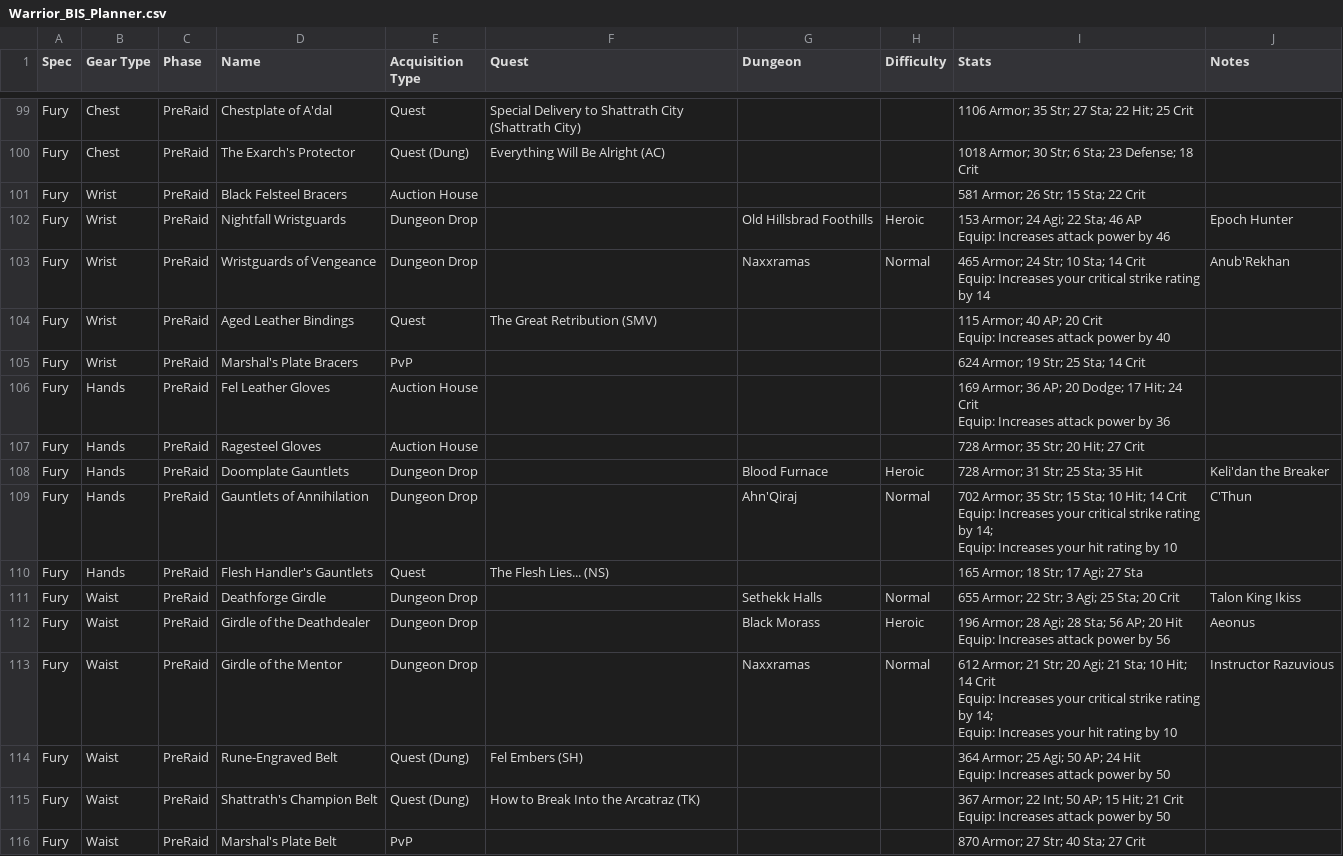
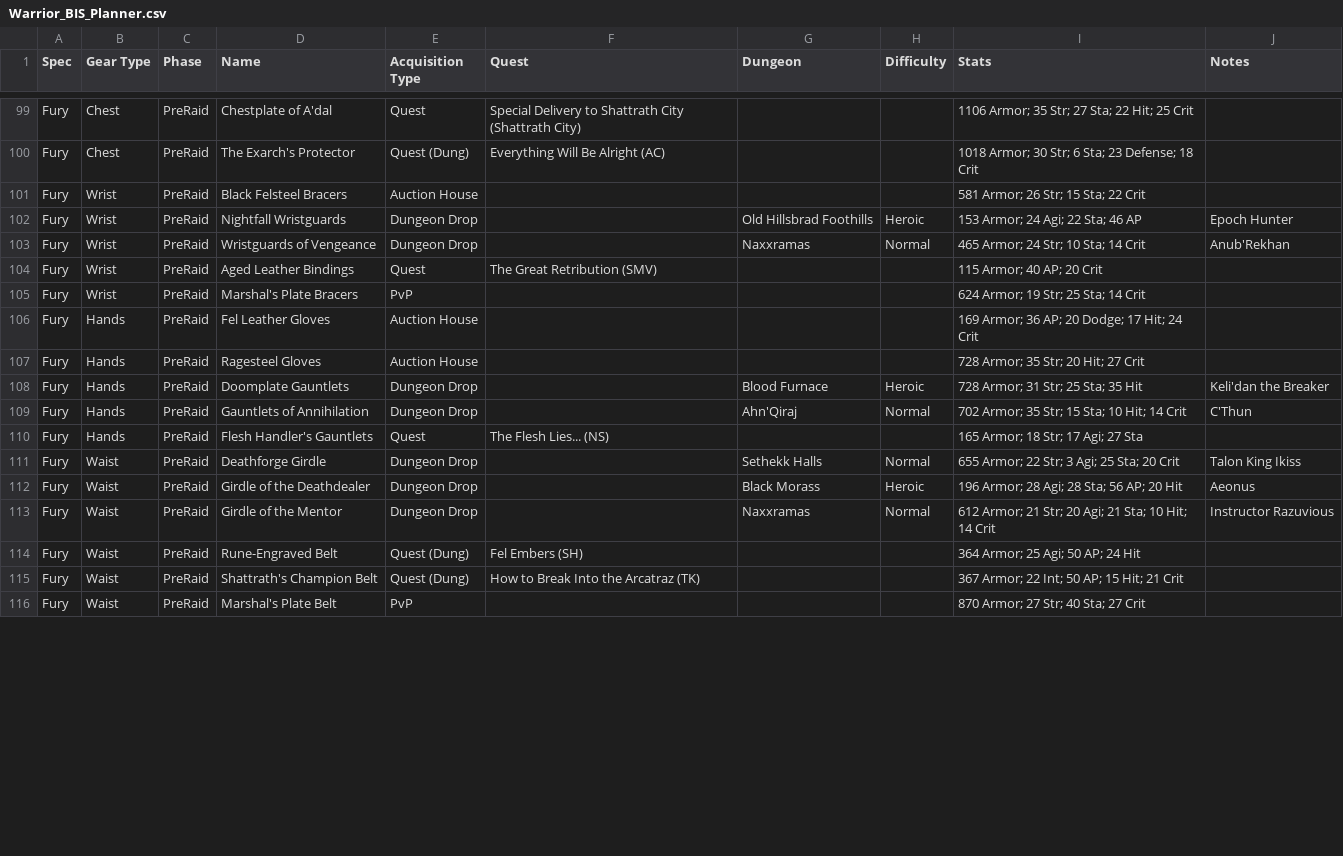
Before and after one commit to srbennett3/bis-planner, a CSV file: output/Warrior_BIS_Planner.csv, drawn as a sheet; only a part is shown, gaps mark what is left out; the diff covers the shown part only.

Commit message:
feat: enhance interest dropdowns and item handling in Apps Script and Python
Apps Script (apps_script.gs)
- Added a new constant for clearing interest in dropdowns, improving user experience when selecting equipped items.
- Updated the refreshComparisonRichText function to handle interest states more effectively, particularly for rings and trinkets.
- Improved comments for clarity and added a new variable for handling specific cases of empty equipment.

Python script (generate_bis_planner.py)
- Introduced a new interest option for clearing selections in the interest dropdowns, aligning with the changes in Apps Script.
- Enhanced tooltip parsing to better manage special effects and attributes, ensuring accurate representation of item stats.

Documentation
- Updated comments and documentation to reflect the new dropdown behavior and item handling improvements.

```diff
--- a/output/Warrior_BIS_Planner.csv
+++ b/output/Warrior_BIS_Planner.csv
@@ -227,36 +120,16 @@ Fury,Chest,PreRaid,The Exarch's Protector,Quest (Dung),Everything Will Be Alrigh
 Fury,Wrist,PreRaid,Black Felsteel Bracers,Auction House,,,,581 Armor; 26 Str; 15 Sta; 22 Crit,
-Fury,Wrist,PreRaid,Nightfall Wristguards,Dungeon Drop,,Old Hillsbrad Foothills,Heroic,"153 Armor; 24 Agi; 22 Sta; 46 AP
-
-Equip: Increases attack power by 46",Epoch Hunter
-Fury,Wrist,PreRaid,Wristguards of Vengeance,Dungeon Drop,,Naxxramas,Normal,"465 Armor; 24 Str; 10 Sta; 14 Crit
-
-Equip: Increases your critical strike rating by 14",Anub'Rekhan
-Fury,Wrist,PreRaid,Aged Leather Bindings,Quest,The Great Retribution (SMV),,,"115 Armor; 40 AP; 20 Crit
-
-Equip: Increases attack power by 40",
+Fury,Wrist,PreRaid,Nightfall Wristguards,Dungeon Drop,,Old Hillsbrad Foothills,Heroic,153 Armor; 24 Agi; 22 Sta; 46 AP,Epoch Hunter
+Fury,Wrist,PreRaid,Wristguards of Vengeance,Dungeon Drop,,Naxxramas,Normal,465 Armor; 24 Str; 10 Sta; 14 Crit,Anub'Rekhan
+Fury,Wrist,PreRaid,Aged Leather Bindings,Quest,The Great Retribution (SMV),,,115 Armor; 40 AP; 20 Crit,
 Fury,Wrist,PreRaid,Marshal's Plate Bracers,PvP,,,,624 Armor; 19 Str; 25 Sta; 14 Crit,
-Fury,Hands,PreRaid,Fel Leather Gloves,Auction House,,,,"169 Armor; 36 AP; 20 Dodge; 17 Hit; 24 Crit
-
-Equip: Increases attack power by 36",
+Fury,Hands,PreRaid,Fel Leather Gloves,Auction House,,,,169 Armor; 36 AP; 20 Dodge; 17 Hit; 24 Crit,
 Fury,Hands,PreRaid,Ragesteel Gloves,Auction House,,,,728 Armor; 35 Str; 20 Hit; 27 Crit,
 Fury,Hands,PreRaid,Doomplate Gauntlets,Dungeon Drop,,Blood Furnace,Heroic,728 Armor; 31 Str; 25 Sta; 35 Hit,Keli'dan the Breaker
-Fury,Hands,PreRaid,Gauntlets of Annihilation,Dungeon Drop,,Ahn'Qiraj,Normal,"702 Armor; 35 Str; 15 Sta; 10 Hit; 14 Crit
-
-Equip: Increases your critical strike rating by 14;
-Equip: Increases your hit rating by 10",C'Thun
+Fury,Hands,PreRaid,Gauntlets of Annihilation,Dungeon Drop,,Ahn'Qiraj,Normal,702 Armor; 35 Str; 15 Sta; 10 Hit; 14 Crit,C'Thun
 Fury,Hands,PreRaid,Flesh Handler's Gauntlets,Quest,The Flesh Lies... (NS),,,165 Armor; 18 Str; 17 Agi; 27 Sta,
 Fury,Waist,PreRaid,Deathforge Girdle,Dungeon Drop,,Sethekk Halls,Normal,655 Armor; 22 Str; 3 Agi; 25 Sta; 20 Crit,Talon King Ikiss
-Fury,Waist,PreRaid,Girdle of the Deathdealer,Dungeon Drop,,Black Morass,Heroic,"196 Armor; 28 Agi; 28 Sta; 56 AP; 20 Hit
-
-Equip: Increases attack power by 56",Aeonus
-Fury,Waist,PreRaid,Girdle of the Mentor,Dungeon Drop,,Naxxramas,Normal,"612 Armor; 21 Str; 20 Agi; 21 Sta; 10 Hit; 14 Crit
-
-Equip: Increases your critical strike rating by 14;
-Equip: Increases your hit rating by 10",Instructor Razuvious
-Fury,Waist,PreRaid,Rune-Engraved Belt,Quest (Dung),Fel Embers (SH),,,"364 Armor; 25 Agi; 50 AP; 24 Hit
-
-Equip: Increases attack power by 50",
-Fury,Waist,PreRaid,Shattrath's Champion Belt,Quest (Dung),How to Break Into the Arcatraz (TK),,,"367 Armor; 22 Int; 50 AP; 15 Hit; 21 Crit
-
-Equip: Increases attack power by 50",
+Fury,Waist,PreRaid,Girdle of the Deathdealer,Dungeon Drop,,Black Morass,Heroic,196 Armor; 28 Agi; 28 Sta; 56 AP; 20 Hit,Aeonus
+Fury,Waist,PreRaid,Girdle of the Mentor,Dungeon Drop,,Naxxramas,Normal,612 Armor; 21 Str; 20 Agi; 21 Sta; 10 Hit; 14 Crit,Instructor Razuvious
+Fury,Waist,PreRaid,Rune-Engraved Belt,Quest (Dung),Fel Embers (SH),,,364 Armor; 25 Agi; 50 AP; 24 Hit,
+Fury,Waist,PreRaid,Shattrath's Champion Belt,Quest (Dung),How to Break Into the Arcatraz (TK),,,367 Armor; 22 Int; 50 AP; 15 Hit; 21 Crit,
 Fury,Waist,PreRaid,Marshal's Plate Belt,PvP,,,,870 Armor; 27 Str; 40 Sta; 27 Crit,
```
Also changed, not shown: 106 edited cells elsewhere in this file, output/Rogue_BIS_Planner.csv, 11 other files.
